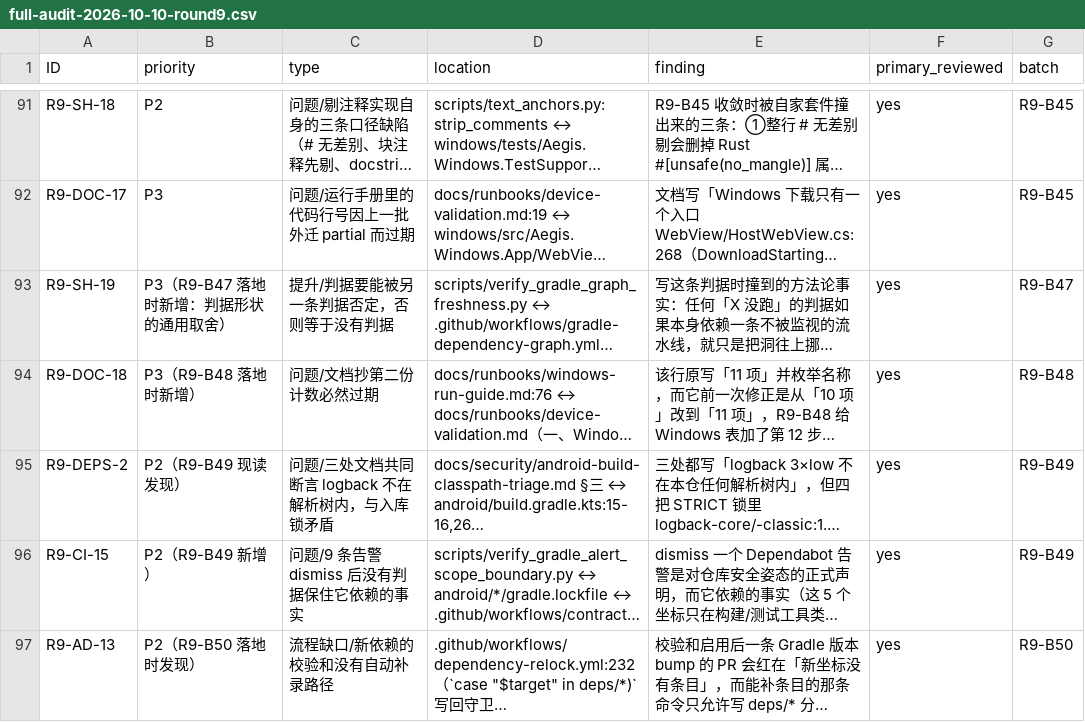
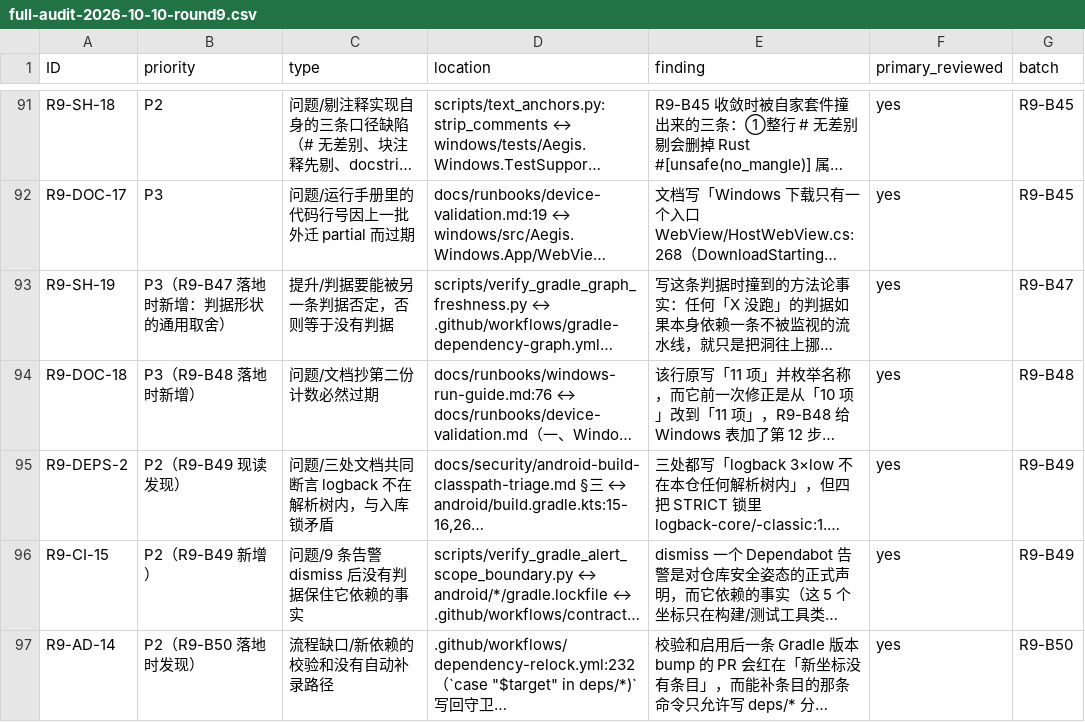
Before and after one commit to bear20252026/aegis-dual-platform, a CSV file: docs/audit/full-audit-2026-10-10-round9.csv, drawn as a sheet; only a part is shown, gaps mark what is left out; long unchanged cells end in …; the diff names each change by its address in the sheet, - before the commit and + after, or states it on an @@ line.

```diff
--- a/docs/audit/full-audit-2026-10-10-round9.csv
+++ b/docs/audit/full-audit-2026-10-10-round9.csv
-A97 (ID): R9-AD-13
+A97 (ID): R9-AD-14
```
Also changed, not shown: 6 other files.
